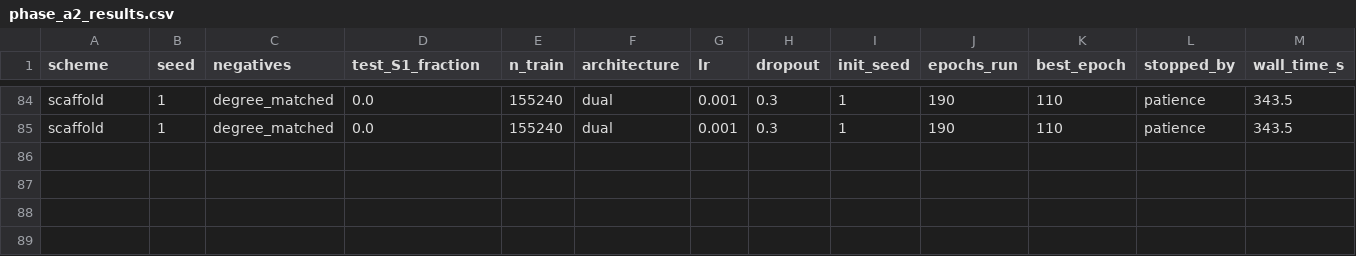
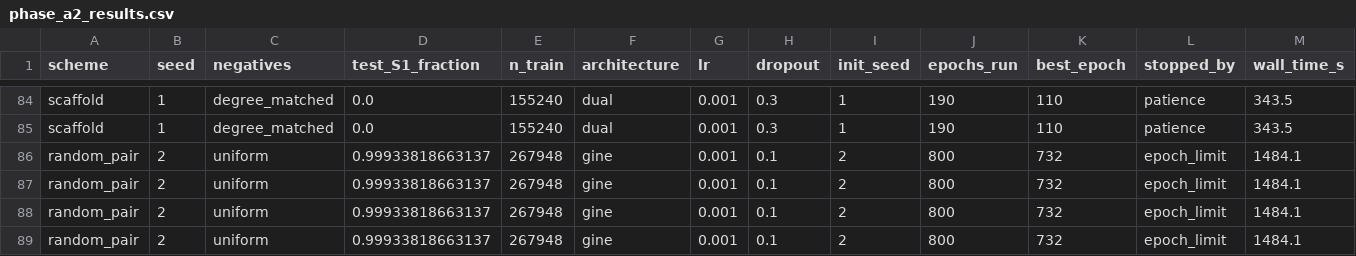
Before and after one commit to mametaeverzat014-cell/DDI-Net, a CSV file: reports/phase_a2_results.csv, drawn as a sheet; only a part is shown, gaps mark what is left out; rows hold the shown columns only; the diff names each change by its address in the sheet, - before the commit and + after, or states it on an @@ line.

```diff
--- a/reports/phase_a2_results.csv
+++ b/reports/phase_a2_results.csv
+row 86: random_pair | 2 | uniform | 0.99933818663137 | 267948 | gine | 0.001 | 0.1 | 2 | 800 | 732 | epoch_limit | 1484.1
+row 87: random_pair | 2 | uniform | 0.99933818663137 | 267948 | gine | 0.001 | 0.1 | 2 | 800 | 732 | epoch_limit | 1484.1
+row 88: random_pair | 2 | uniform | 0.99933818663137 | 267948 | gine | 0.001 | 0.1 | 2 | 800 | 732 | epoch_limit | 1484.1
+row 89: random_pair | 2 | uniform | 0.99933818663137 | 267948 | gine | 0.001 | 0.1 | 2 | 800 | 732 | epoch_limit | 1484.1
```
Also changed, not shown: 1 other file.
